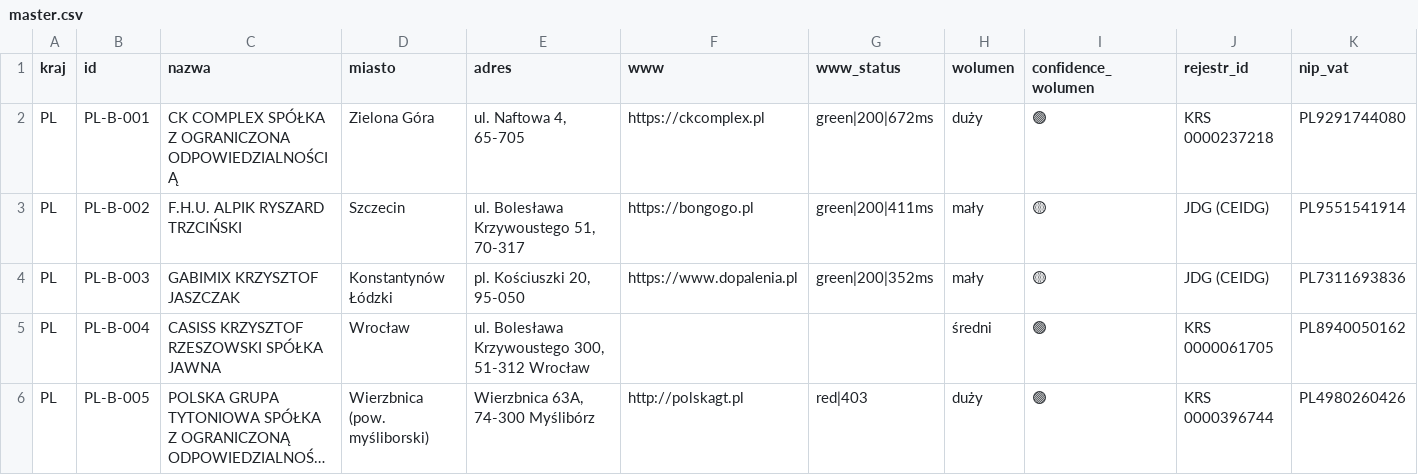
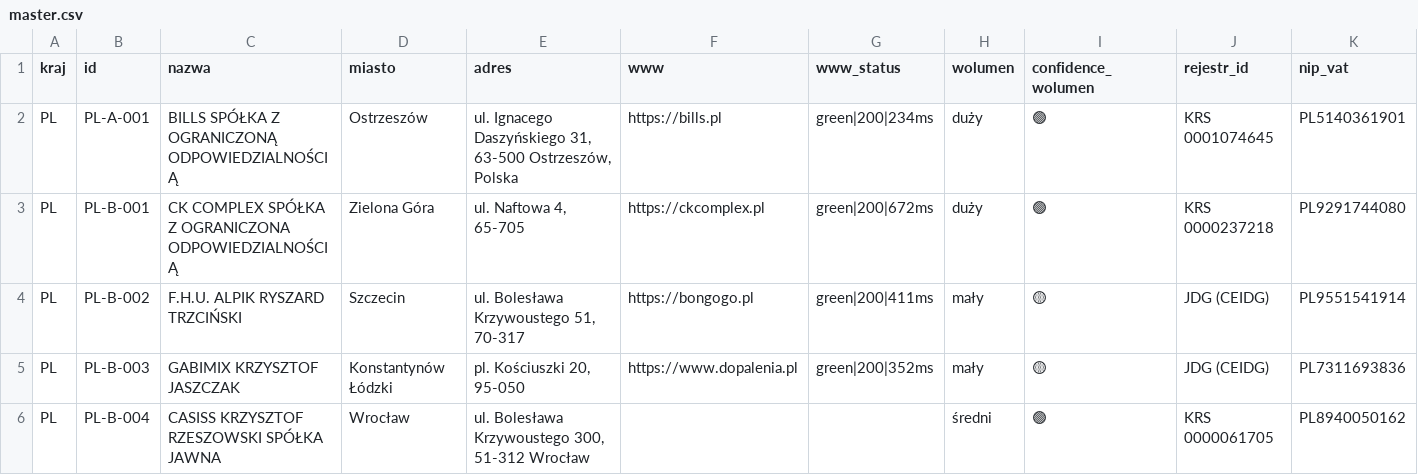
Before and after one commit to ng-net/billszuka, a CSV file: frontend-2/public/master.csv, drawn as a sheet; only a part is shown; the shorter side is filled out with more unchanged rows; long unchanged cells end in …; rows hold the shown columns only; the diff names each change by its address in the sheet, - before the commit and + after, or states it on an @@ line.

```diff
--- a/frontend-2/public/master.csv
+++ b/frontend-2/public/master.csv
+row 2: PL | PL-A-001 | BILLS SPÓŁKA Z OGRANICZONĄ ODPOWIEDZIALNOŚCIĄ | Ostrzeszów | ul. Ignacego Daszyńskiego 31, 63-500 Ostrzeszów, Polska | https://bills.pl | green|200|234ms | duży | 🟢 | KRS 0001074645 | PL5140361901
```
Also changed, not shown: 3 other files.
